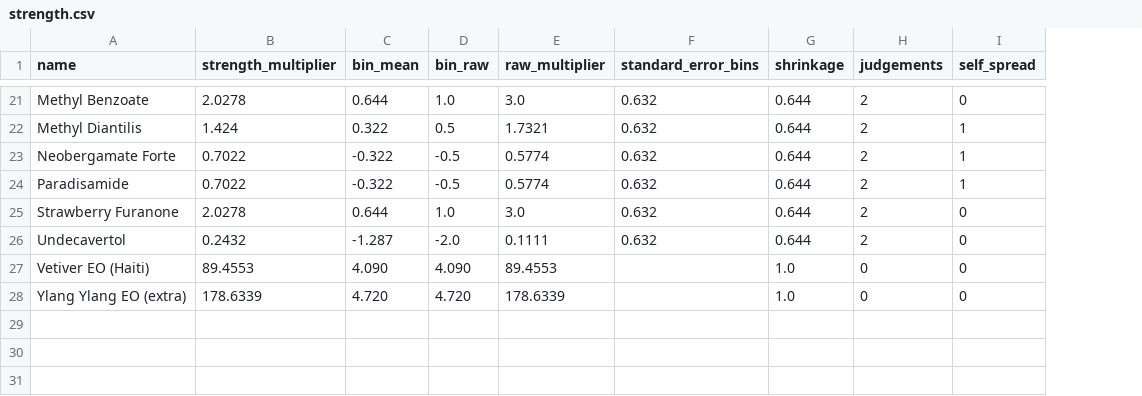
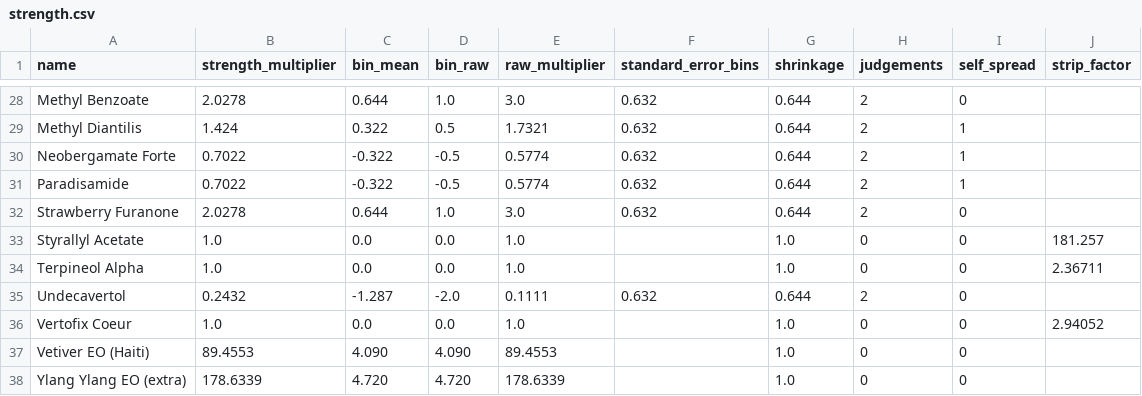
Before and after one commit to ValleZ/molor, a CSV file: data/inventory/strength.csv, drawn as a sheet; only a part is shown, gaps mark what is left out; the diff covers the shown part only; the diff names each change by its address in the sheet, - before the commit and + after, or states it on an @@ line.

```diff
--- a/data/inventory/strength.csv
+++ b/data/inventory/strength.csv
+column J (strip_factor), empty
+row 33: Styrallyl Acetate | 1.0 | 0.0 | 0.0 | 1.0 |  | 1.0 | 0 | 0 | 181.257
+row 34: Terpineol Alpha | 1.0 | 0.0 | 0.0 | 1.0 |  | 1.0 | 0 | 0 | 2.36711
+row 36: Vertofix Coeur | 1.0 | 0.0 | 0.0 | 1.0 |  | 1.0 | 0 | 0 | 2.94052
```
Also changed, not shown: 7 added rows elsewhere in this file, 3 other files.
